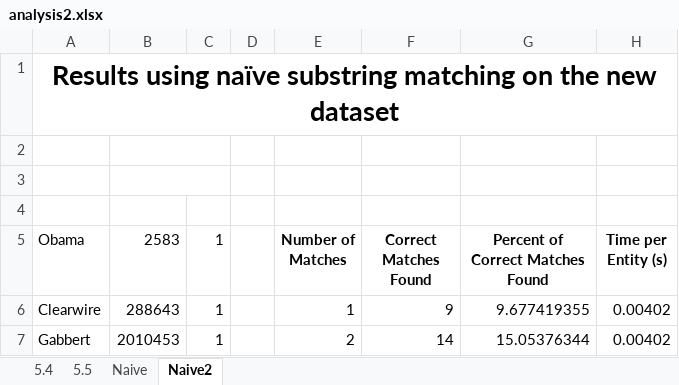
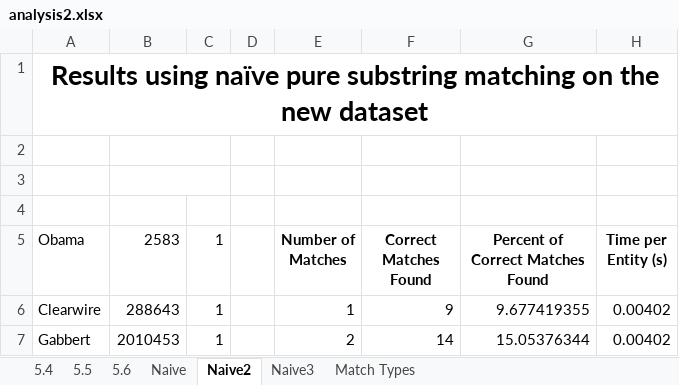
Before and after one commit to omanamos/reverb-freebase-matching, an Excel workbook: analysis2.xlsx, sheet Naive2, drawn as a sheet; only a part is shown; values as stored, in another font and other column widths than the file's, no borders; charts and pictures not drawn; the diff names each change by its address in the sheet, - before the commit and + after, or states it on an @@ line.

```diff
--- a/analysis2.xlsx (sheet Naive2)
+++ b/analysis2.xlsx (sheet Naive2)
+sheet tab: 5.6
+sheet tab: Naive3
+sheet tab: Match Types
-A1 (Obama): …using naïve substring matching…
+A1 (Obama): …using naïve pure substring matching…
```
Also changed, not shown: sheet 5.5, charts or pictures, 7 other files.
